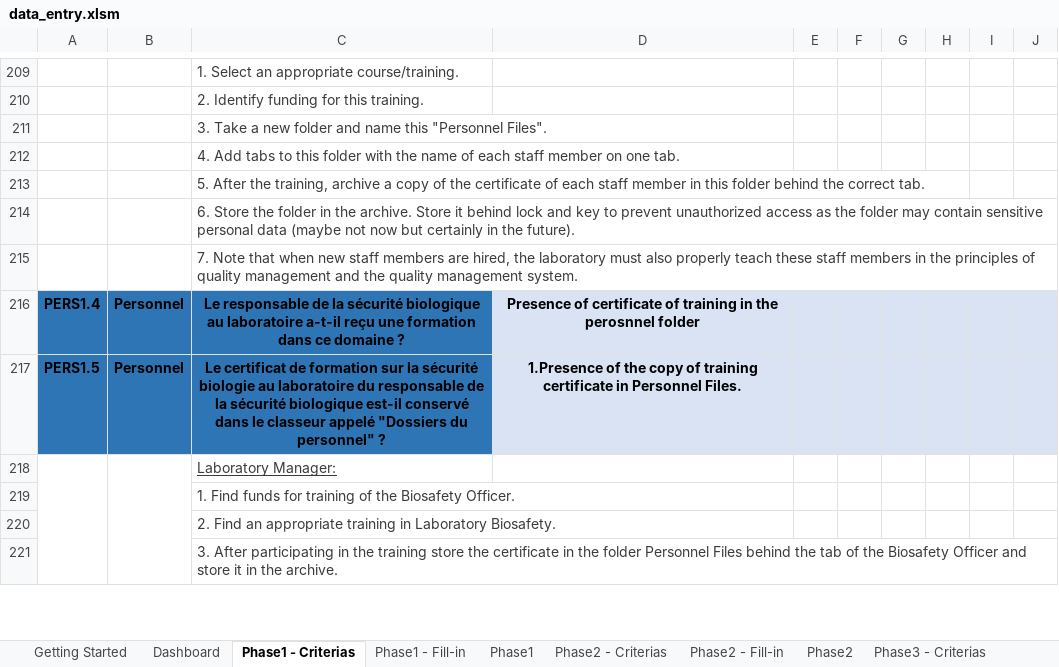
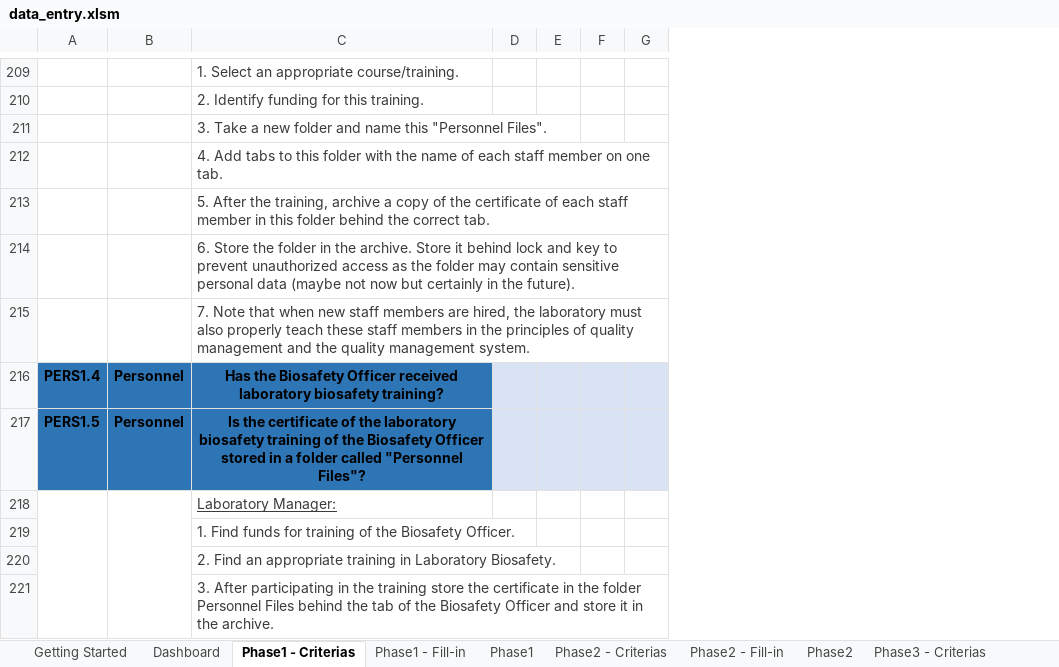
Before and after one commit to grlurton/lqsi_data_tool, an Excel workbook: dev/data_entry.xlsm, sheet Phase1 - Criterias, drawn as a sheet; only a part is shown, gaps mark what is left out; values as stored, in another font and other column widths than the file's, no borders; removed rows and columns are numbered as before the commit, all else as after; the diff covers the shown part only; the diff names each change by its address in the sheet, - before the commit and + after, or states it on an @@ line.

```diff
--- a/dev/data_entry.xlsm (sheet Phase1 - Criterias)
+++ b/dev/data_entry.xlsm (sheet Phase1 - Criterias)
-column B, rows 216-217: Personnel | Personnel
+column B, rows 216-217: Personnel | Personnel
-column D, rows 216-217: Presence of certificate of training in the perosnnel folder | 1.Presence of the copy of training certificate in Personnel Files.
-column E, empty
-column F, empty
+column D, empty
+column E, empty
+column F, empty
-column H, empty
-column I, empty
-column J, empty
-C216: Le responsable de la sécurité biologique au laboratoire a-t-il reçu une formation dans ce domaine ?
+C216: Has the Biosafety Officer received laboratory biosafety training?
-C217: Le certificat de formation sur la sécurité biologie au laboratoire du responsable de la sécurité biologique est-il conservé dans le classeur appelé "Dossiers du personnel" ?
+C217: Is the certificate of the laboratory biosafety training of the Biosafety Officer stored in a folder called "Personnel Files"?
```
Also changed, not shown: 6 added rows, 6 removed rows and 96 edited cells elsewhere in this sheet, sheet CompChecksTrans, sheet Dictionnary, sheet Phase2, sheet Phase2 - Criterias, sheet Phase3 - Criterias, sheet Phase3, 9 more sheets, other sheet tabs, formulas that keep their value, 3 other files.
